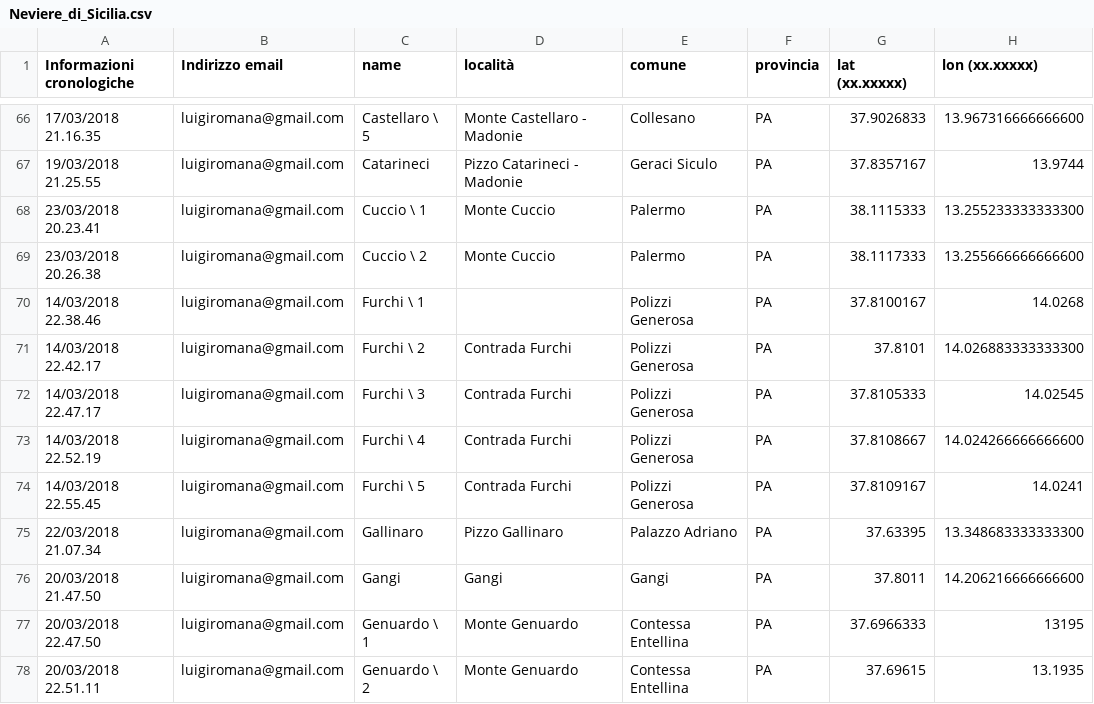
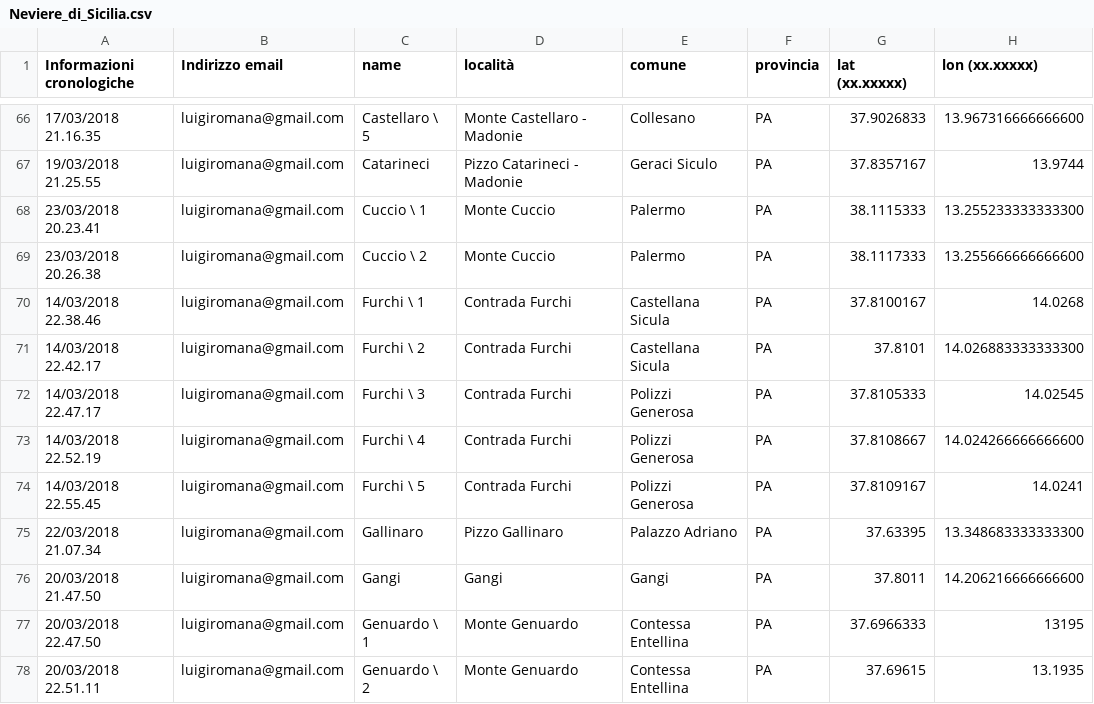
Before and after one commit to NeviereDiSicilia/nevieredisicilia.github.io, a CSV file: neviere/Neviere_di_Sicilia.csv, drawn as a sheet; only a part is shown, gaps mark what is left out; the diff names each change by its address in the sheet, - before the commit and + after, or states it on an @@ line.

Commit message:
Update Neviere_di_Sicilia.csv

```diff
--- a/neviere/Neviere_di_Sicilia.csv
+++ b/neviere/Neviere_di_Sicilia.csv
-D70 (località): (empty)
+D70 (località): Contrada Furchi
-E70:E71 (comune): Polizzi Generosa
+E70:E71 (comune): Castellana Sicula
```
